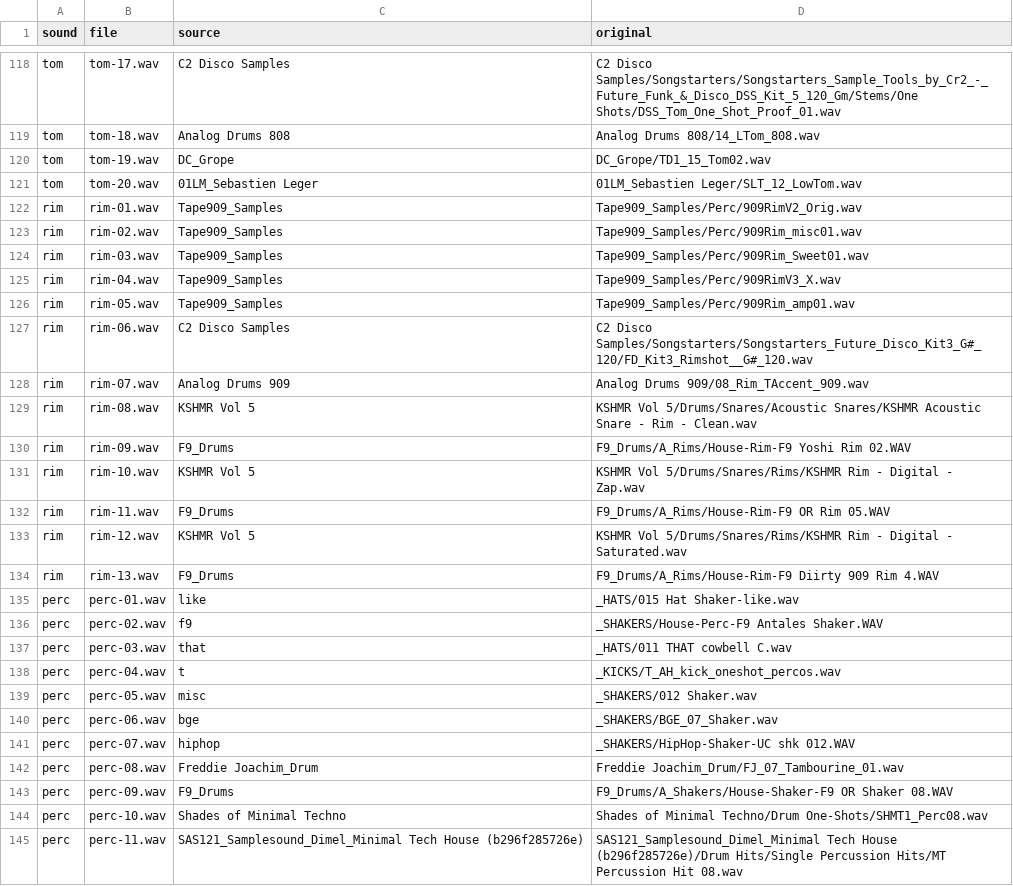
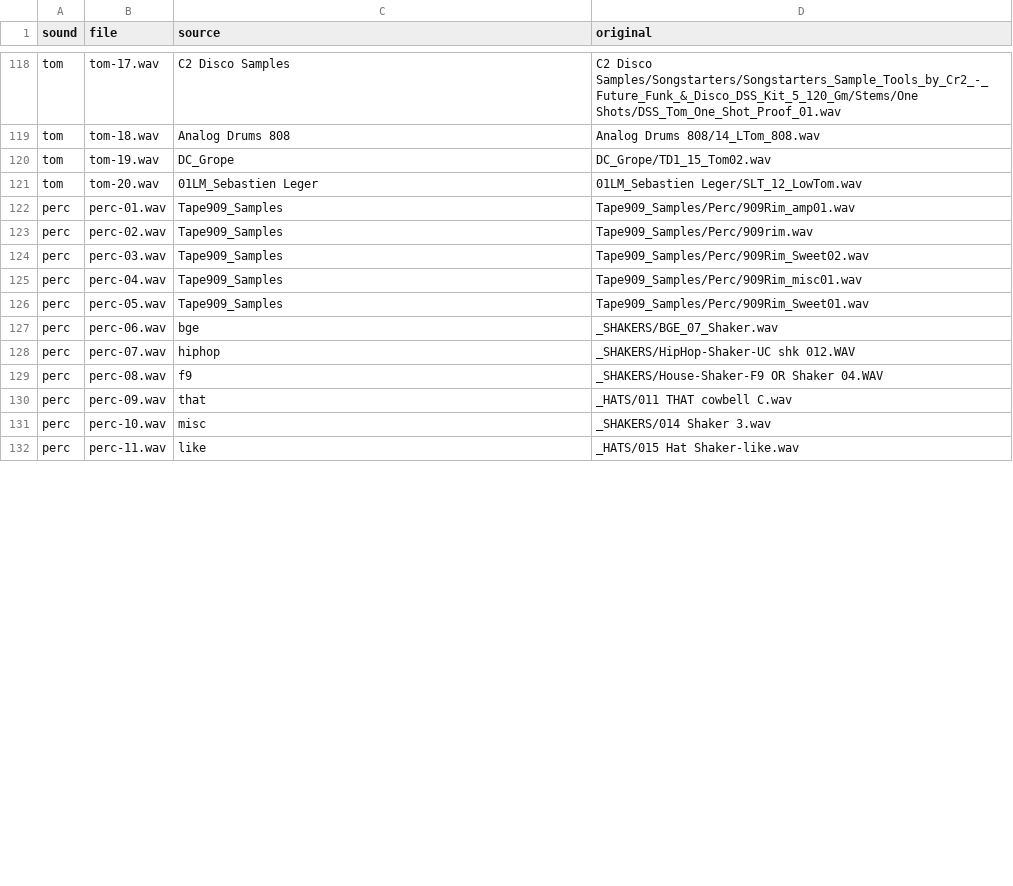
Before and after one commit to OCKM-STUDIO/OCKM_GENERATOR, a CSV file: samples/sources.csv, drawn as a sheet; only a part is shown, gaps mark what is left out; the diff covers the shown part only.

```diff
--- a/samples/sources.csv
+++ b/samples/sources.csv
@@ -121,25 +121,12 @@ tom,tom-19.wav,DC_Grope,DC_Grope/TD1_15_Tom02.wav
 tom,tom-20.wav,01LM_Sebastien Leger,01LM_Sebastien Leger/SLT_12_LowTom.wav
-rim,rim-01.wav,Tape909_Samples,Tape909_Samples/Perc/909RimV2_Orig.wav
-rim,rim-02.wav,Tape909_Samples,Tape909_Samples/Perc/909Rim_misc01.wav
-rim,rim-03.wav,Tape909_Samples,Tape909_Samples/Perc/909Rim_Sweet01.wav
-rim,rim-04.wav,Tape909_Samples,Tape909_Samples/Perc/909RimV3_X.wav
-rim,rim-05.wav,Tape909_Samples,Tape909_Samples/Perc/909Rim_amp01.wav
-rim,rim-06.wav,C2 Disco Samples,C2 Disco Samples/Songstarters/Songstarters_Future_Disco_Kit3_G#_120/FD_Kit3_Rimshot__G#_120.wav
-rim,rim-07.wav,Analog Drums 909,Analog Drums 909/08_Rim_TAccent_909.wav
-rim,rim-08.wav,KSHMR Vol 5,KSHMR Vol 5/Drums/Snares/Acoustic Snares/KSHMR Acoustic Snare - Rim - Clean.wav
-rim,rim-09.wav,F9_Drums,F9_Drums/A_Rims/House-Rim-F9 Yoshi Rim 02.WAV
-rim,rim-10.wav,KSHMR Vol 5,KSHMR Vol 5/Drums/Snares/Rims/KSHMR Rim - Digital - Zap.wav
-rim,rim-11.wav,F9_Drums,F9_Drums/A_Rims/House-Rim-F9 OR Rim 05.WAV
-rim,rim-12.wav,KSHMR Vol 5,KSHMR Vol 5/Drums/Snares/Rims/KSHMR Rim - Digital - Saturated.wav
-rim,rim-13.wav,F9_Drums,F9_Drums/A_Rims/House-Rim-F9 Diirty 909 Rim 4.WAV
-perc,perc-01.wav,like,_HATS/015 Hat Shaker-like.wav
-perc,perc-02.wav,f9,_SHAKERS/House-Perc-F9 Antales Shaker.WAV
-perc,perc-03.wav,that,_HATS/011 THAT cowbell C.wav
-perc,perc-04.wav,t,_KICKS/T_AH_kick_oneshot_percos.wav
-perc,perc-05.wav,misc,_SHAKERS/012 Shaker.wav
+perc,perc-01.wav,Tape909_Samples,Tape909_Samples/Perc/909Rim_amp01.wav
+perc,perc-02.wav,Tape909_Samples,Tape909_Samples/Perc/909rim.wav
+perc,perc-03.wav,Tape909_Samples,Tape909_Samples/Perc/909Rim_Sweet02.wav
+perc,perc-04.wav,Tape909_Samples,Tape909_Samples/Perc/909Rim_misc01.wav
+perc,perc-05.wav,Tape909_Samples,Tape909_Samples/Perc/909Rim_Sweet01.wav
 perc,perc-06.wav,bge,_SHAKERS/BGE_07_Shaker.wav
 perc,perc-07.wav,hiphop,_SHAKERS/HipHop-Shaker-UC shk 012.WAV
-perc,perc-08.wav,Freddie Joachim_Drum,Freddie Joachim_Drum/FJ_07_Tambourine_01.wav
-perc,perc-09.wav,F9_Drums,F9_Drums/A_Shakers/House-Shaker-F9 OR Shaker 08.WAV
-perc,perc-10.wav,Shades of Minimal Techno,Shades of Minimal Techno/Drum One-Shots/SHMT1_Perc08.wav
-perc,perc-11.wav,SAS121_Samplesound_Dimel_Minimal Tech House (b296f285726e),SAS121_Samplesound_Dimel_Minimal Tech House (b296f285726e)/Drum Hits/Single Percussion Hits/MT Percussion Hit 08.wav
+perc,perc-08.wav,f9,_SHAKERS/House-Shaker-F9 OR Shaker 04.WAV
+perc,perc-09.wav,that,_HATS/011 THAT cowbell C.wav
+perc,perc-10.wav,misc,_SHAKERS/014 Shaker 3.wav
+perc,perc-11.wav,like,_HATS/015 Hat Shaker-like.wav
```
Also changed, not shown: 17 edited cells elsewhere in this file, 10 other files.
